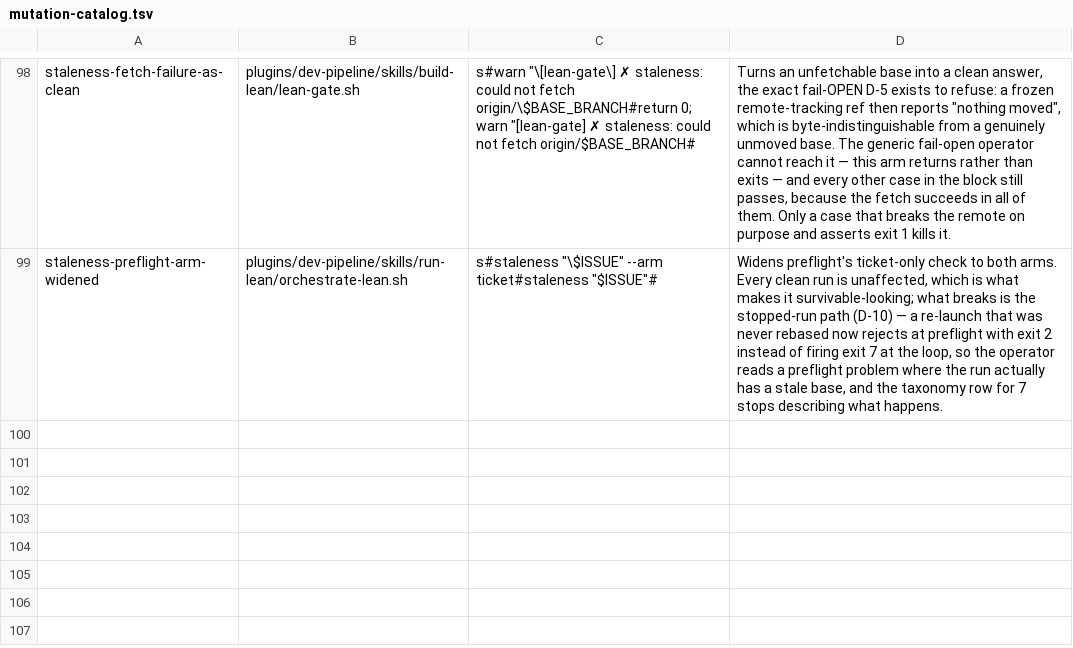
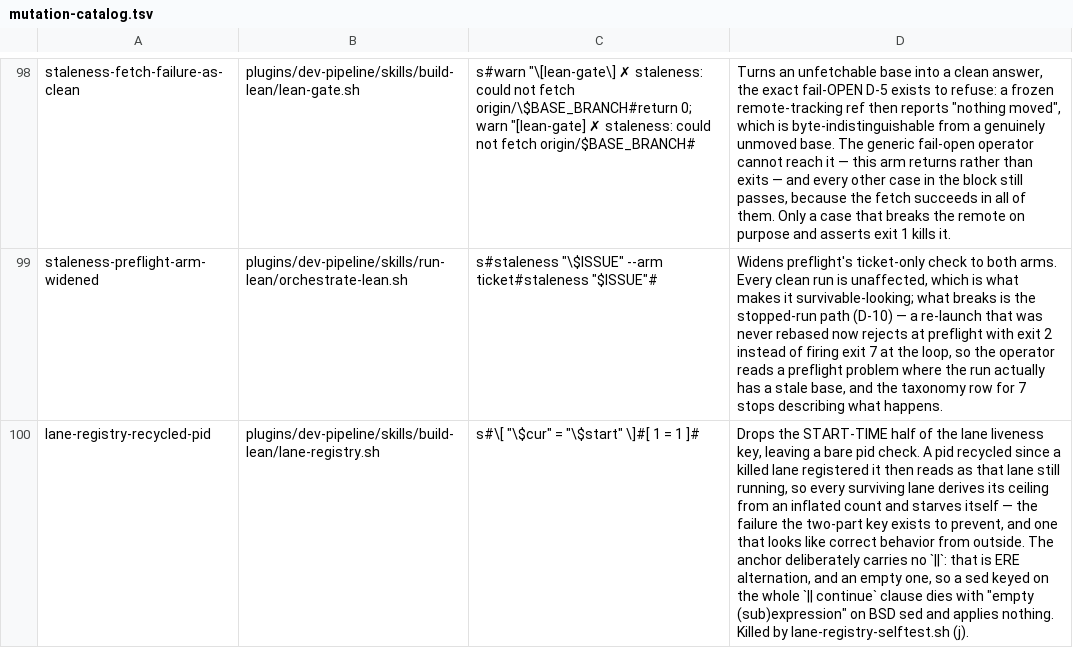
Before and after one commit to manoldonev/second-shift, a TSV file: tools/mutation-catalog.tsv, drawn as a sheet; only a part is shown, gaps mark what is left out; the diff names each change by its address in the sheet, - before the commit and + after, or states it on an @@ line.

```diff
--- a/tools/mutation-catalog.tsv
+++ b/tools/mutation-catalog.tsv
+row 100: lane-registry-recycled-pid | plugins/dev-pipeline/skills/build-lean/lane-registry.sh | s#\[ "\$cur" = "\$start" \]#[ 1 = 1 ]# | Drops the START-TIME half of the lane liveness key, leaving a bare pid check. A pid recycled since a killed lane registered it then reads as that lane still running, so every surviving lane derives its ceiling from an inflated count and starves itself — the failure the two-part key exists to prevent, and one that looks like correct behavior from outside. The anchor deliberately carries no `||`: that is ERE alternation, and an empty one, so a sed keyed on the whole `|| continue` clause dies with "empty (sub)expression" on BSD sed and applies nothing. Killed by lane-registry-selftest.sh (j).
```
Also changed, not shown: scripts/lockstep-manifest.tsv, 7 other files.
